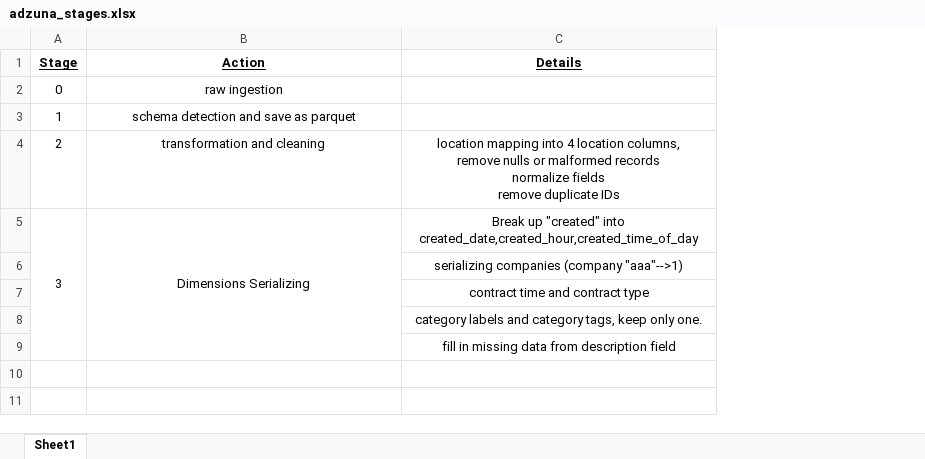
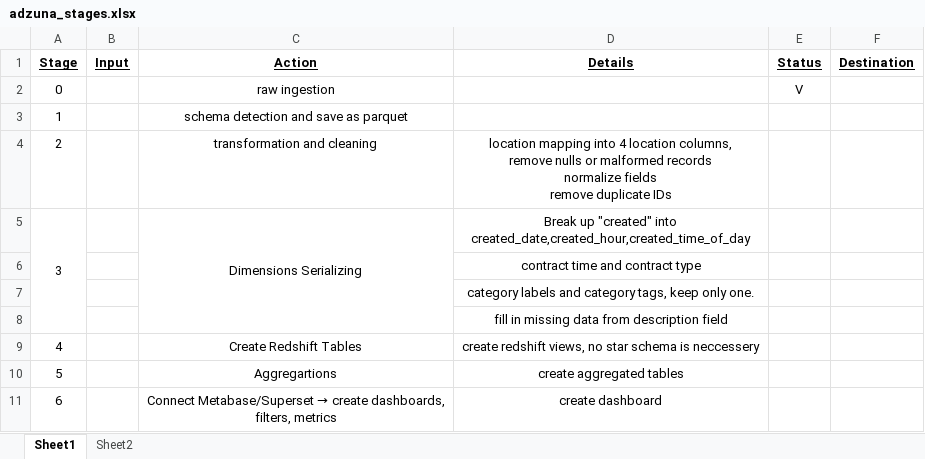
Before and after one commit to matantsour/DE_Naya_Project, an Excel workbook: doc/adzuna_stages.xlsx, sheet Sheet1, drawn as a sheet; values as stored, in another font and other column widths than the file's, no borders; removed rows and columns are numbered as before the commit, all else as after; the diff names each change by its address in the sheet, - before the commit and + after, or states it on an @@ line.

Commit message:
stages_adzune_part1_part2

```diff
--- a/doc/adzuna_stages.xlsx (sheet Sheet1)
+++ b/doc/adzuna_stages.xlsx (sheet Sheet1)
+sheet tab: Sheet2
+column B (Input), empty
+column E (Status), row 2: V
+column F (Destination), empty
-row 6:  |  | serializing companies (company "aaa"-->1)
+row 9: 4 |  | Create Redshift Tables | create redshift views, no star schema is neccessery
+row 10: 5 |  | Aggregartions | create aggregated tables
+row 11: 6 |  | Connect Metabase/Superset → create dashboards, filters, metrics | create dashboard
```
Also changed, not shown: charts or pictures, 3 other files.
